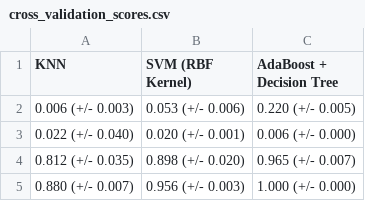
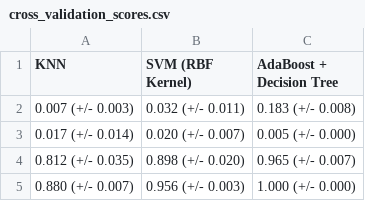
Before and after one commit to UBC-MDS/obesity-classifier-group17, a CSV file: results/tables/cross_validation_scores.csv, drawn as a sheet.

```diff
--- a/results/tables/cross_validation_scores.csv
+++ b/results/tables/cross_validation_scores.csv
@@ -1,4 +1,4 @@
 KNN,SVM (RBF Kernel),AdaBoost + Decision Tree
-0.006 (+/- 0.003),0.053 (+/- 0.006),0.220 (+/- 0.005)
-0.022 (+/- 0.040),0.020 (+/- 0.001),0.006 (+/- 0.000)
+0.007 (+/- 0.003),0.032 (+/- 0.011),0.183 (+/- 0.008)
+0.017 (+/- 0.014),0.020 (+/- 0.007),0.005 (+/- 0.000)
 0.812 (+/- 0.035),0.898 (+/- 0.020),0.965 (+/- 0.007)
```
Also changed, not shown: results/tables/best_hyper_parameters.csv, 13 other files.
